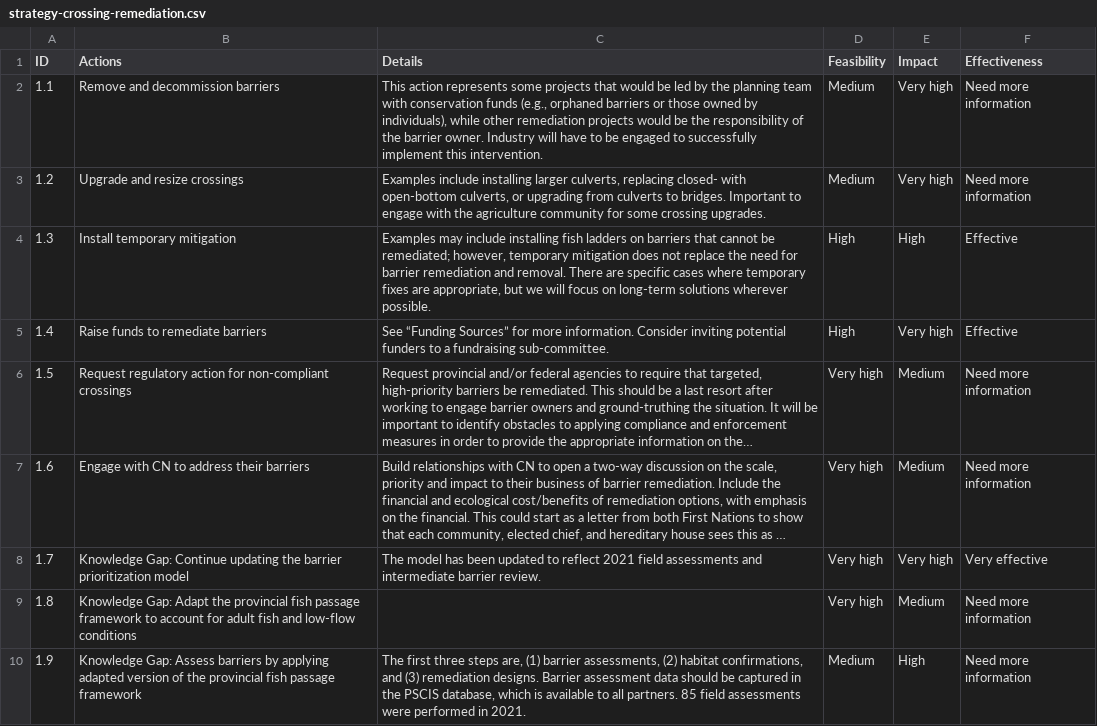
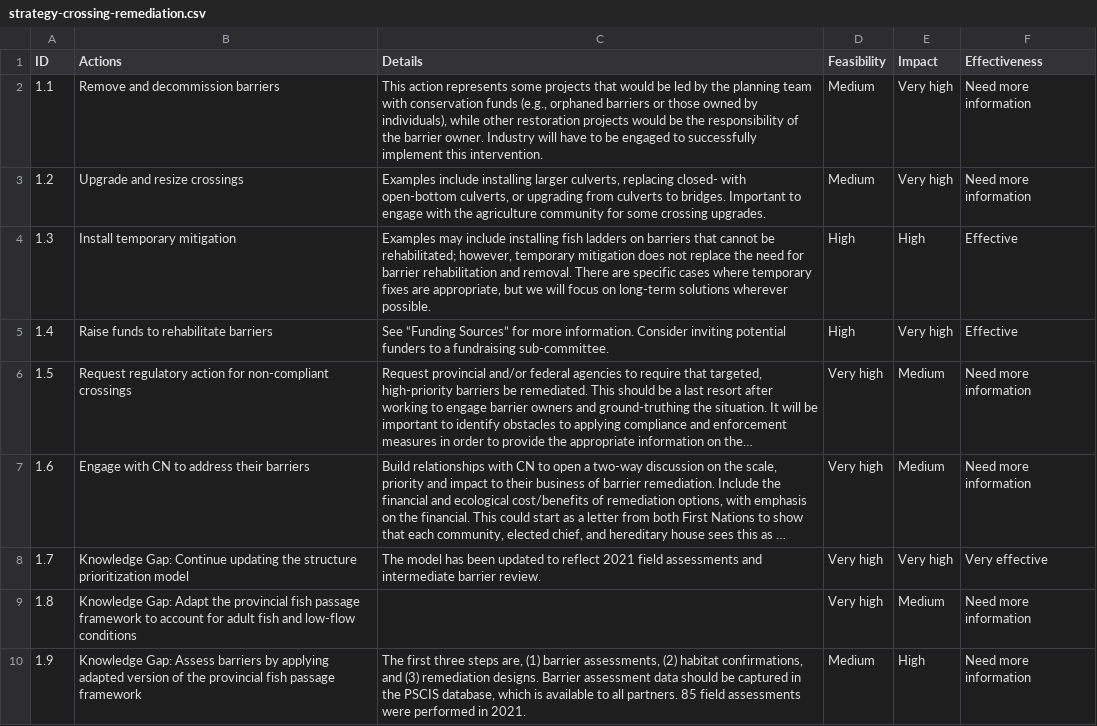
Before and after one commit to Canadian-Wildlife-Federation/bulkley-wcrp-online, a CSV file: content/data/strategy-crossing-remediation.csv, drawn as a sheet; long unchanged cells end in …; the diff names each change by its address in the sheet, - before the commit and + after, or states it on an @@ line.

```diff
--- a/content/data/strategy-crossing-remediation.csv
+++ b/content/data/strategy-crossing-remediation.csv
-C2 (Details): …while other remediation projects would…
+C2 (Details): …while other restoration projects would…
-C4 (Details): …cannot be remediated; however, temporary mitigation does not replace the need for barrier remediation and removal.…
+C4 (Details): …cannot be rehabilitated; however, temporary mitigation does not replace the need for barrier rehabilitation and removal.…
-B5 (Actions): Raise funds to remediate barriers
+B5 (Actions): Raise funds to rehabilitate barriers
-B8 (Actions): …updating the barrier prioritization model
+B8 (Actions): …updating the structure prioritization model
```
Also changed, not shown: content/data/operational-plan.csv, 19 other files.
